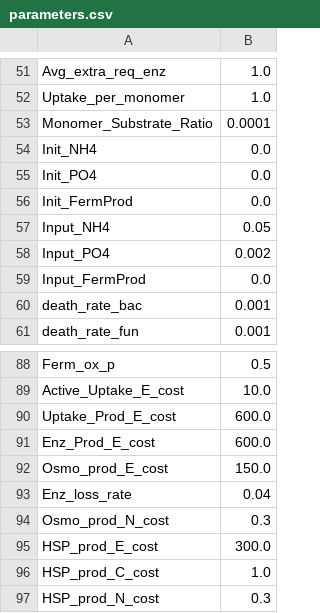
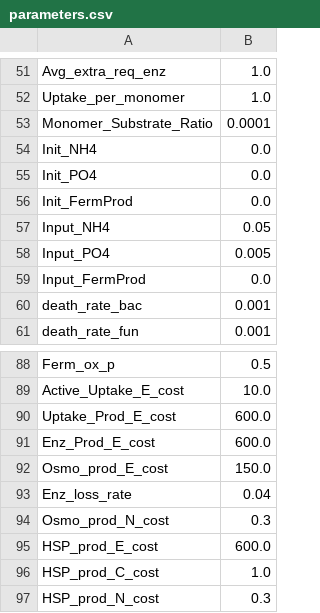
Before and after one commit to jgwalkup/DeCADEMENT, a CSV file: input_minimal_e1500_crich_km25/parameters.csv, drawn as a sheet; only a part is shown, gaps mark what is left out.

```diff
--- a/input_minimal_e1500_crich_km25/parameters.csv
+++ b/input_minimal_e1500_crich_km25/parameters.csv
@@ -57,3 +57,3 @@ Init_FermProd,0.0
 Input_NH4,0.05
-Input_PO4,0.002
+Input_PO4,0.005
 Input_FermProd,0.0
@@ -94,3 +94,3 @@ Enz_loss_rate,0.04
 Osmo_prod_N_cost,0.3
-HSP_prod_E_cost,300.0
+HSP_prod_E_cost,600.0
 HSP_prod_C_cost,1.0
```
Also changed, not shown: input_minimal_e1500_crich_km25_fb1/parameters.csv, input_minimal_e1500_crich_km25_fb1_in/parameters.csv, 7 other files.
